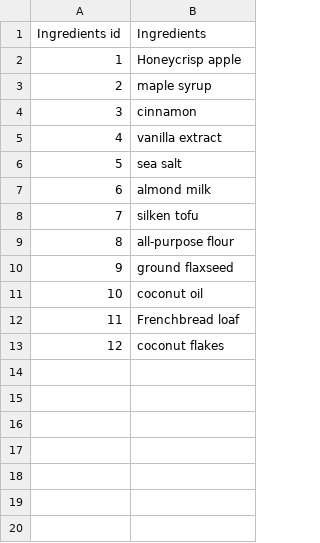
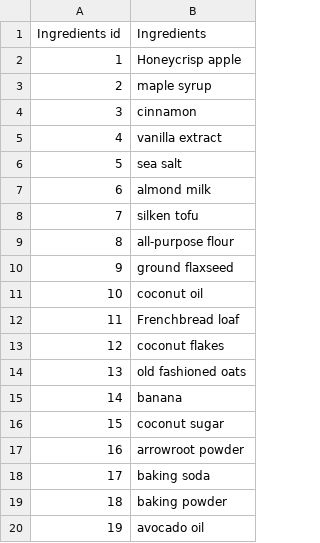
Before and after one commit to AlexandriaMG/My-Vegan-Meal-Prep-System, a CSV file: Ingredients Table.csv, drawn as a sheet; the diff names each change by its address in the sheet, - before the commit and + after, or states it on an @@ line.

Commit message:
Add files via upload

```diff
--- a/Ingredients Table.csv
+++ b/Ingredients Table.csv
+row 14: 13 | old fashioned oats
+row 15: 14 | banana
+row 16: 15 | coconut sugar
+row 17: 16 | arrowroot powder
+row 18: 17 | baking soda
+row 19: 18 | baking powder
+row 20: 19 | avocado oil
```
